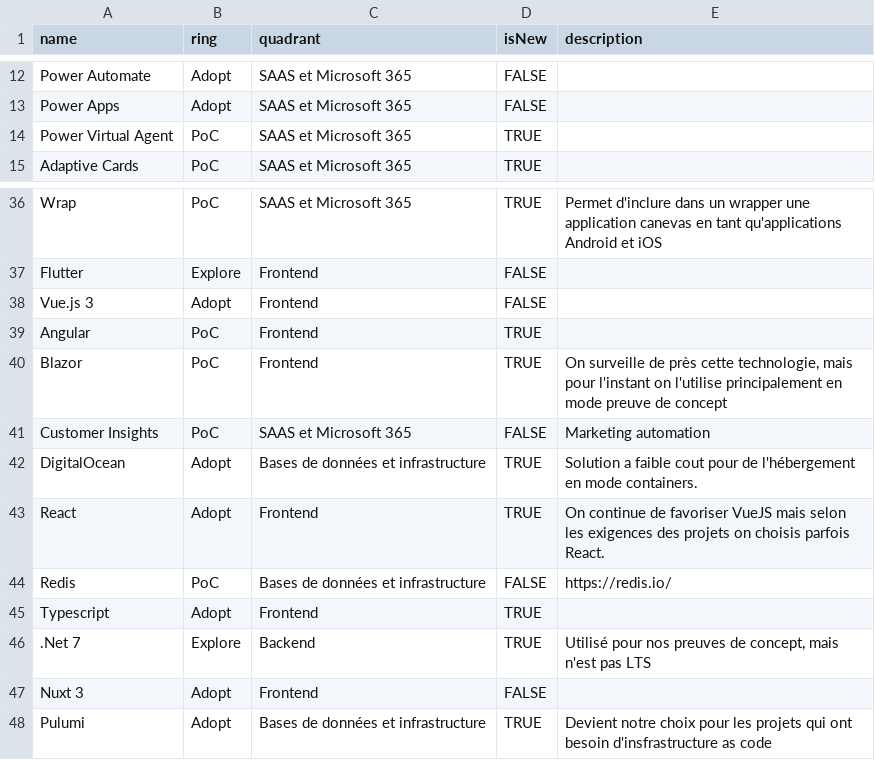
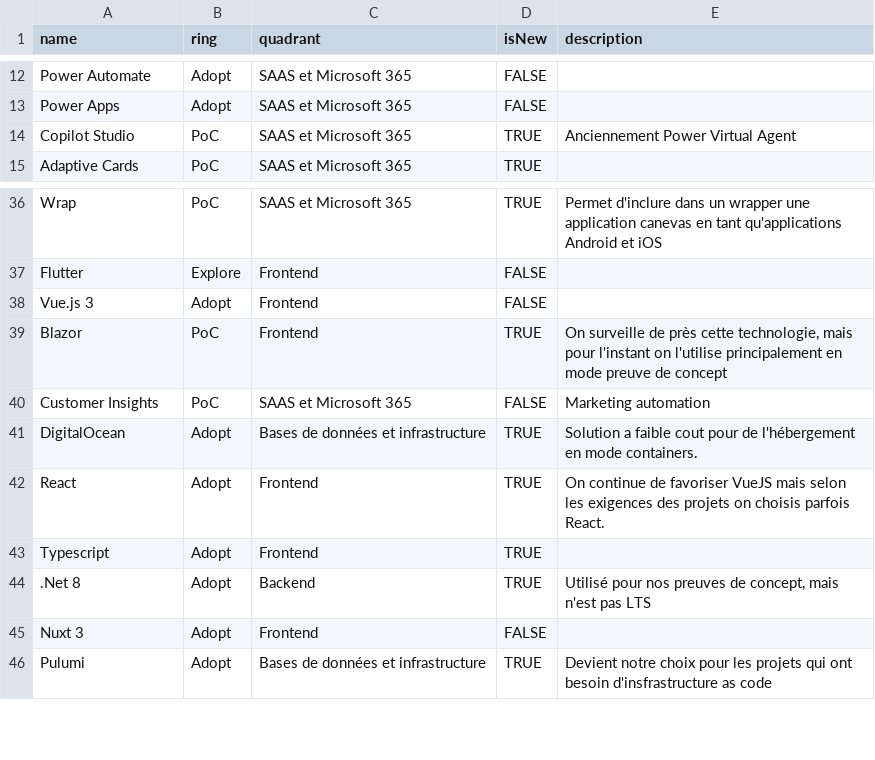
Before and after one commit to NmediaSolutions/techradar-src.nmedia.ca, a CSV file: Nmedia_Tech_radar.csv, drawn as a sheet; only a part is shown, gaps mark what is left out; removed rows and columns are numbered as before the commit, all else as after; the diff names each change by its address in the sheet, - before the commit and + after, or states it on an @@ line.

Commit message:
Mise à jour du TechRadar 2023-12-07

```diff
--- a/Nmedia_Tech_radar.csv
+++ b/Nmedia_Tech_radar.csv
-A14 (name): Power Virtual Agent
+A14 (name): Copilot Studio
-E14 (description): (empty)
+E14 (description): Anciennement Power Virtual Agent
-row 39: Angular | PoC | Frontend | TRUE
-row 44: Redis | PoC | Bases de données et infrastructure | FALSE | https://redis.io/
-A44 (name): .Net 7
+A44 (name): .Net 8
-B44 (ring): Explore
+B44 (ring): Adopt
```
